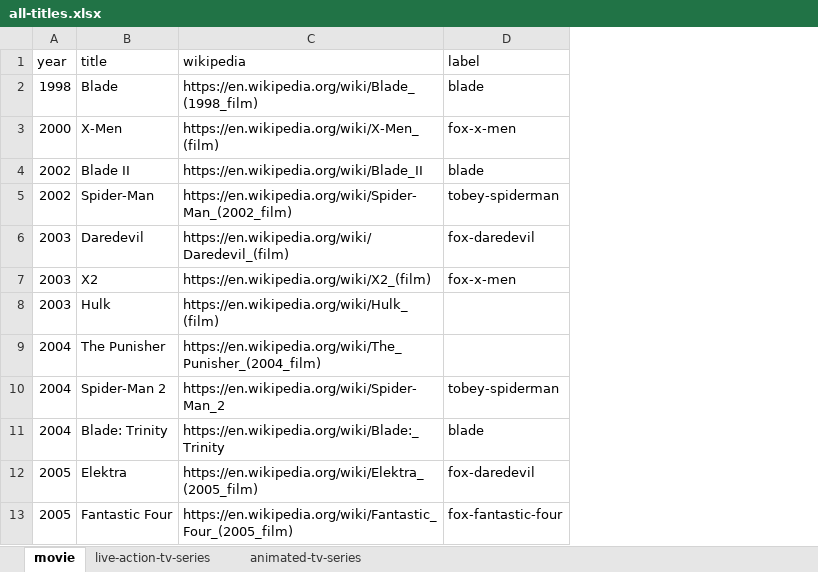
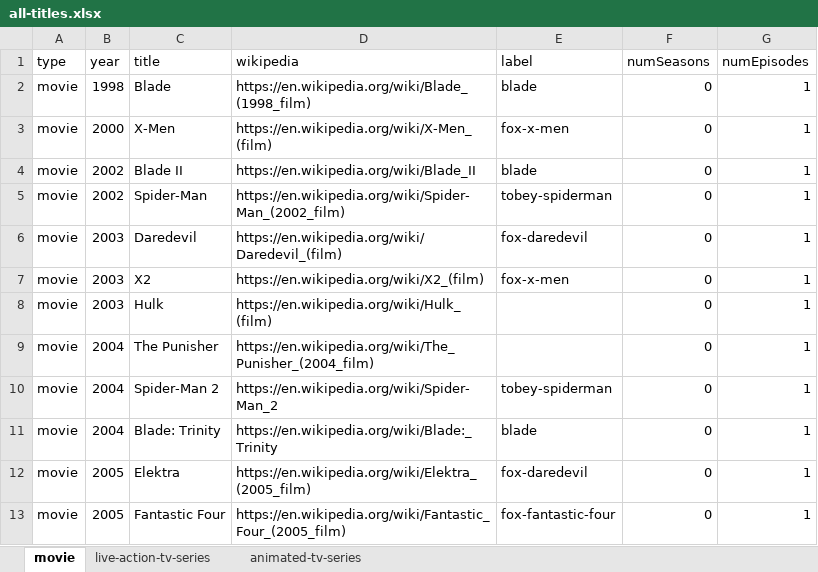
Before and after one commit to ZYinMD/marvelsnap-on-screen, an Excel workbook: facts/step4/all-titles.xlsx, sheet movie, drawn as a sheet; only a part is shown; values as stored, in another font and other column widths than the file's, no borders; the diff names each change by its address in the sheet, - before the commit and + after, or states it on an @@ line.

Commit message:
facts: make all shows the same type

```diff
--- a/facts/step4/all-titles.xlsx (sheet movie)
+++ b/facts/step4/all-titles.xlsx (sheet movie)
+column A (type), rows 2-13: all movie
+column F (numSeasons), rows 2-13: all 0
+column G (numEpisodes), rows 2-13: all 1
```
Also changed, not shown: sheet animated-tv-series, sheet live-action-tv-series, 1 other file.
